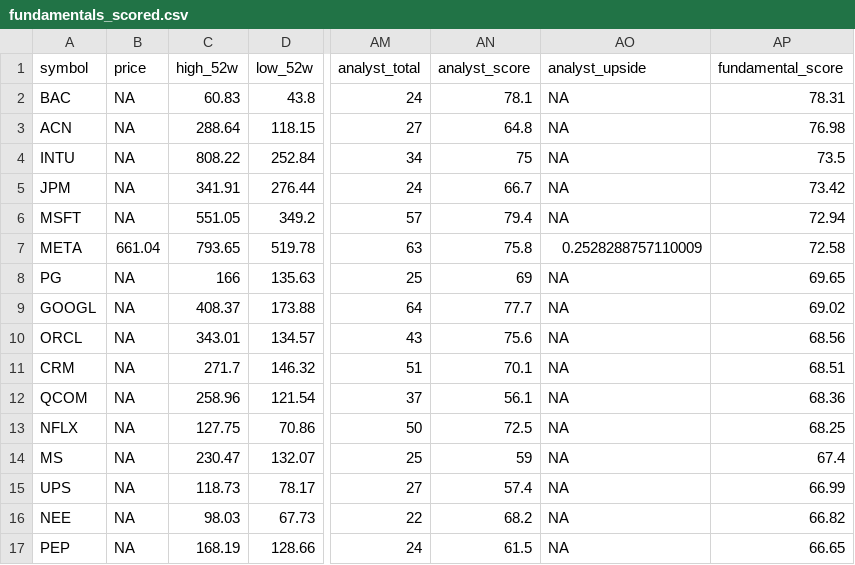
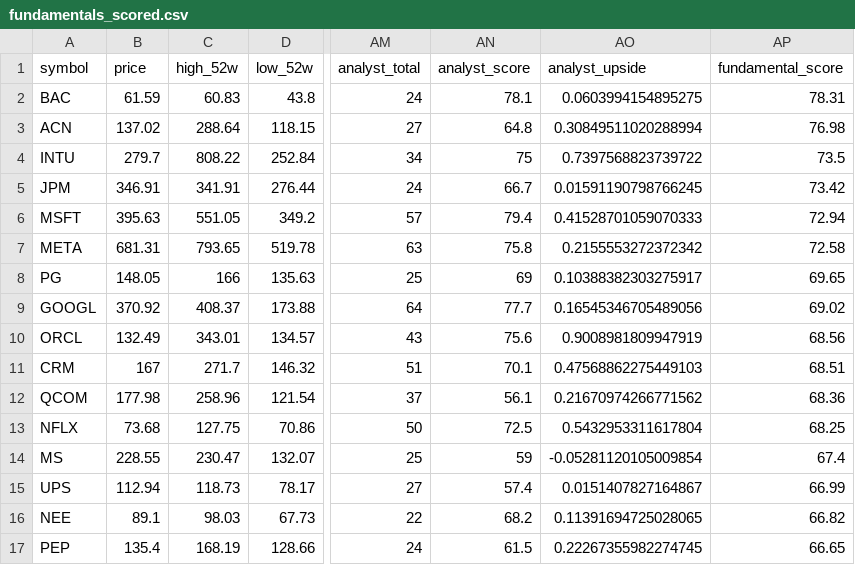
Before and after one commit to notrealmateja/r-screener, a CSV file: app/fundamentals_scored.csv, drawn as a sheet; only a part is shown, gaps mark what is left out; the diff covers the shown part only; the diff names each change by its address in the sheet, - before the commit and + after, or states it on an @@ line.

```diff
--- a/app/fundamentals_scored.csv
+++ b/app/fundamentals_scored.csv
-B2 (price): NA
+B2 (price): 61.59
-AO2 (analyst_upside): NA
+AO2 (analyst_upside): 0.0603994154895275
-B3 (price): NA
+B3 (price): 137.02
-AO3 (analyst_upside): NA
+AO3 (analyst_upside): 0.30849511020288994
-B4 (price): NA
+B4 (price): 279.7
-AO4 (analyst_upside): NA
+AO4 (analyst_upside): 0.7397568823739722
-B5 (price): NA
+B5 (price): 346.91
-AO5 (analyst_upside): NA
+AO5 (analyst_upside): 0.01591190798766245
-B6 (price): NA
+B6 (price): 395.63
-AO6 (analyst_upside): NA
+AO6 (analyst_upside): 0.41528701059070333
-B7 (price): 661.04
+B7 (price): 681.31
-AO7 (analyst_upside): 0.2528288757110009
+AO7 (analyst_upside): 0.2155553272372342
-B8 (price): NA
+B8 (price): 148.05
-AO8 (analyst_upside): NA
+AO8 (analyst_upside): 0.10388382303275917
-B9 (price): NA
+B9 (price): 370.92
-AO9 (analyst_upside): NA
+AO9 (analyst_upside): 0.16545346705489056
-B10 (price): NA
+B10 (price): 132.49
-AO10 (analyst_upside): NA
+AO10 (analyst_upside): 0.9008981809947919
-B11 (price): NA
+B11 (price): 167
-AO11 (analyst_upside): NA
+AO11 (analyst_upside): 0.47568862275449103
-B12 (price): NA
+B12 (price): 177.98
-AO12 (analyst_upside): NA
+AO12 (analyst_upside): 0.21670974266771562
-B13 (price): NA
+B13 (price): 73.68
-AO13 (analyst_upside): NA
+AO13 (analyst_upside): 0.5432953311617804
-B14 (price): NA
+B14 (price): 228.55
-AO14 (analyst_upside): NA
+AO14 (analyst_upside): -0.05281120105009854
-B15 (price): NA
+B15 (price): 112.94
-AO15 (analyst_upside): NA
+AO15 (analyst_upside): 0.0151407827164867
-B16 (price): NA
+B16 (price): 89.1
-AO16 (analyst_upside): NA
+AO16 (analyst_upside): 0.11391694725028065
-B17 (price): NA
+B17 (price): 135.4
-AO17 (analyst_upside): NA
+AO17 (analyst_upside): 0.22267355982274745
```
Also changed, not shown: 68 edited cells elsewhere in this file, app/alpha_history.csv, app/macro_data.csv, 22 other files.
